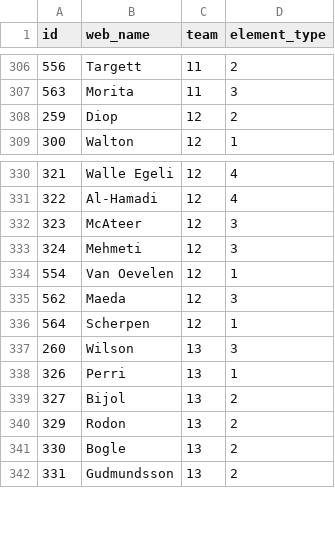
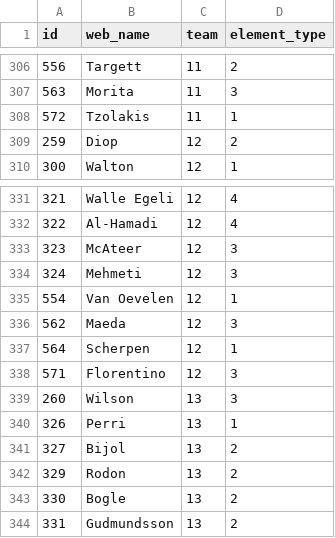
Before and after one commit to Schwetche/fpl_project, a CSV file: data/player_idlist.csv, drawn as a sheet; only a part is shown, gaps mark what is left out.

```diff
--- a/data/player_idlist.csv
+++ b/data/player_idlist.csv
@@ -307,2 +307,3 @@ id,web_name,team,element_type
 563,Morita,11,3
+572,Tzolakis,11,1
 259,Diop,12,2
@@ -336,2 +337,3 @@ id,web_name,team,element_type
 564,Scherpen,12,1
+571,Florentino,12,3
 260,Wilson,13,3
```
Also changed, not shown: data/cleaned_players.csv, data/players_raw.csv, 15 other files.
